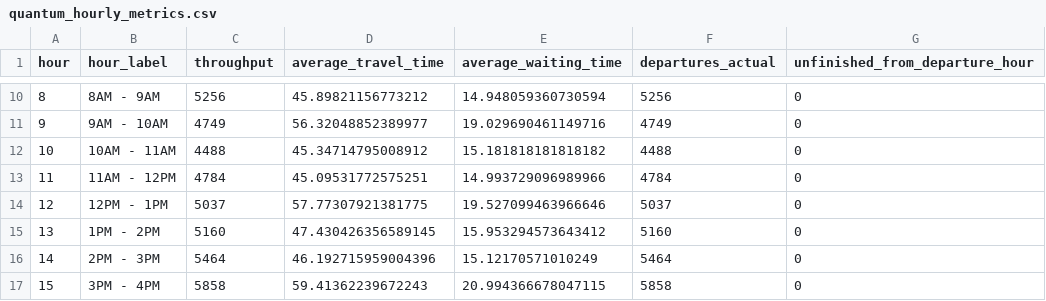
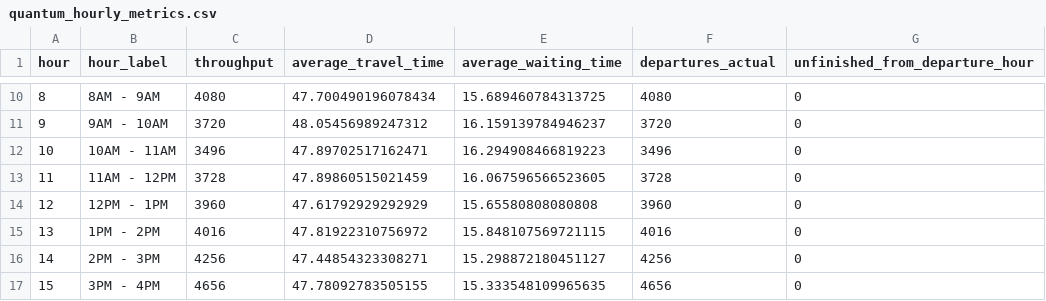
Before and after one commit to arnavjha1/sumo-traffic-optimization-quantum, a CSV file: sumo-traffic-optimization-quantum-mar29/Mar29_quantum2/data_analysis/simulation_process_data/quantum_hourly_metrics.csv, drawn as a sheet; only a part is shown, gaps mark what is left out; the diff covers the shown part only.

```diff
--- a/sumo-traffic-optimization-quantum-mar29/Mar29_quantum2/data_analysis/simulation_process_data/quantum_hourly_metrics.csv
+++ b/sumo-traffic-optimization-quantum-mar29/Mar29_quantum2/data_analysis/simulation_process_data/quantum_hourly_metrics.csv
@@ -10,8 +10,8 @@ hour,hour_label,throughput,average_travel_time,average_waiting_time,departures_a
-8,8AM - 9AM,5256,45.89821156773212,14.948059360730594,5256,0
-9,9AM - 10AM,4749,56.32048852389977,19.029690461149716,4749,0
-10,10AM - 11AM,4488,45.34714795008912,15.181818181818182,4488,0
-11,11AM - 12PM,4784,45.09531772575251,14.993729096989966,4784,0
-12,12PM - 1PM,5037,57.77307921381775,19.527099463966646,5037,0
-13,1PM - 2PM,5160,47.430426356589145,15.953294573643412,5160,0
-14,2PM - 3PM,5464,46.192715959004396,15.12170571010249,5464,0
-15,3PM - 4PM,5858,59.41362239672243,20.994366678047115,5858,0
+8,8AM - 9AM,4080,47.700490196078434,15.689460784313725,4080,0
+9,9AM - 10AM,3720,48.05456989247312,16.159139784946237,3720,0
+10,10AM - 11AM,3496,47.89702517162471,16.294908466819223,3496,0
+11,11AM - 12PM,3728,47.89860515021459,16.067596566523605,3728,0
+12,12PM - 1PM,3960,47.61792929292929,15.65580808080808,3960,0
+13,1PM - 2PM,4016,47.81922310756972,15.848107569721115,4016,0
+14,2PM - 3PM,4256,47.44854323308271,15.298872180451127,4256,0
+15,3PM - 4PM,4656,47.78092783505155,15.333548109965635,4656,0
```
Also changed, not shown: 64 edited cells elsewhere in this file, sumo-traffic-optimization-quantum-mar29/Mar29_quantum2/data_analysis/simulation_process_data/quantum_hourly_debug.csv, sumo-traffic-optimization-quantum-mar29/Mar29_quantum2/data_analysis/simulation_process_data/quantum_step_debug.csv, 2 other files.
